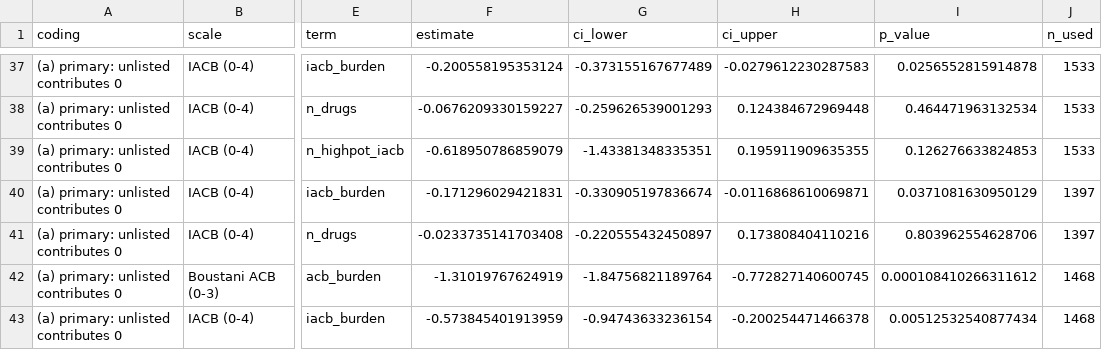
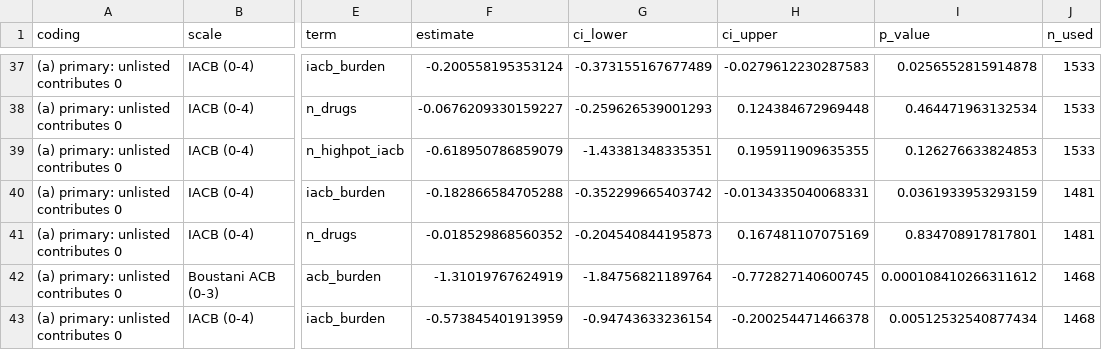
Before and after one commit to LakshyaMaharshi/R-Project, a CSV file: NHANES_dissertation/outputs/2013-2014/tables/models_corrected_crosswalk.csv, drawn as a sheet; only a part is shown, gaps mark what is left out; the diff covers the shown part only; the diff names each change by its address in the sheet, - before the commit and + after, or states it on an @@ line.

```diff
--- a/NHANES_dissertation/outputs/2013-2014/tables/models_corrected_crosswalk.csv
+++ b/NHANES_dissertation/outputs/2013-2014/tables/models_corrected_crosswalk.csv
-F40 (estimate): -0.171296029421831
+F40 (estimate): -0.182866584705288
-G40 (ci_lower): -0.330905197836674
+G40 (ci_lower): -0.352299665403742
-H40 (ci_upper): -0.0116868610069871
+H40 (ci_upper): -0.0134335040068331
-I40 (p_value): 0.0371081630950129
+I40 (p_value): 0.0361933953293159
-J40:J41 (n_used): 1397
+J40:J41 (n_used): 1481
-F41 (estimate): -0.0233735141703408
+F41 (estimate): -0.018529868560352
-G41 (ci_lower): -0.220555432450897
+G41 (ci_lower): -0.204540844195873
-H41 (ci_upper): 0.173808404110216
+H41 (ci_upper): 0.167481107075169
-I41 (p_value): 0.803962554628706
+I41 (p_value): 0.834708917817801
```
Also changed, not shown: 30 edited cells elsewhere in this file, NHANES_dissertation/outputs/2011-2012/tables/analysis_dataset_clean.csv, NHANES_dissertation/outputs/2011-2012/tables/m4_vs_m4plus_same_sample.csv, 29 other files.
